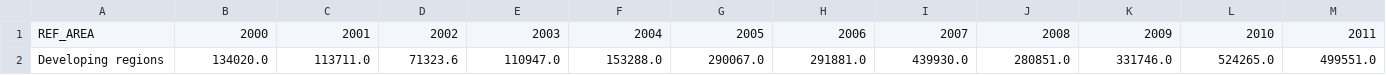
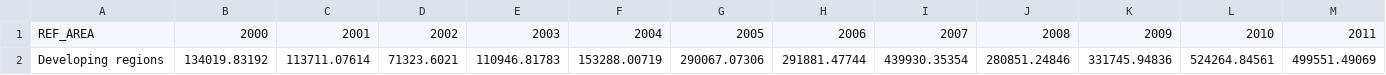
Before and after one commit to Qery-Data/SDG-Datatracker, a CSV file: data/10_b_1_Total_Financial_Flows_Total.csv, drawn as a sheet; only a part is shown; removed rows and columns are numbered as before the commit, all else as after; rows hold the shown columns only; the diff names each change by its address in the sheet, - before the commit and + after, or states it on an @@ line.

```diff
--- a/data/10_b_1_Total_Financial_Flows_Total.csv
+++ b/data/10_b_1_Total_Financial_Flows_Total.csv
-row 2: Developing regions | 134020.0 | 113711.0 | 71323.6 | 110947.0 | 153288.0 | 290067.0 | 291881.0 | 439930.0 | 280851.0 | 331746.0 | 524265.0 | 499551.0
+row 2: Developing regions | 134019.83192 | 113711.07614 | 71323.6021 | 110946.81783 | 153288.00719 | 290067.07306 | 291881.47744 | 439930.35354 | 280851.24846 | 331745.94836 | 524264.84561 | 499551.49069
```
Also changed, not shown: data/10_5_1_Financial_Soundness_Indicators_Nordics.csv, data/10_6_1_Membership_Voting_Rights_Developing_Regions.csv, 6 other files.
